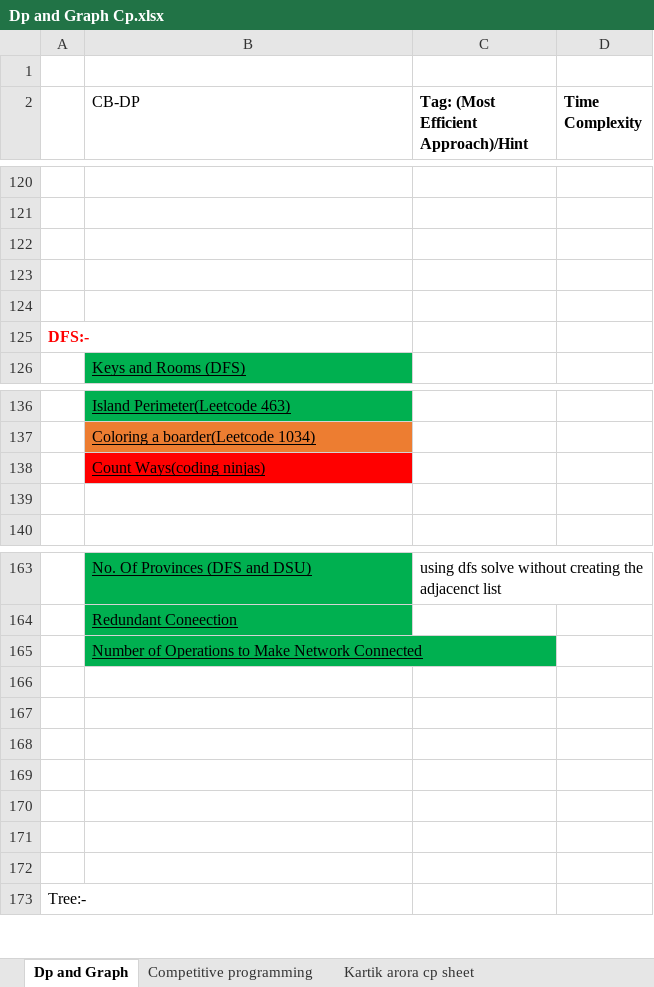
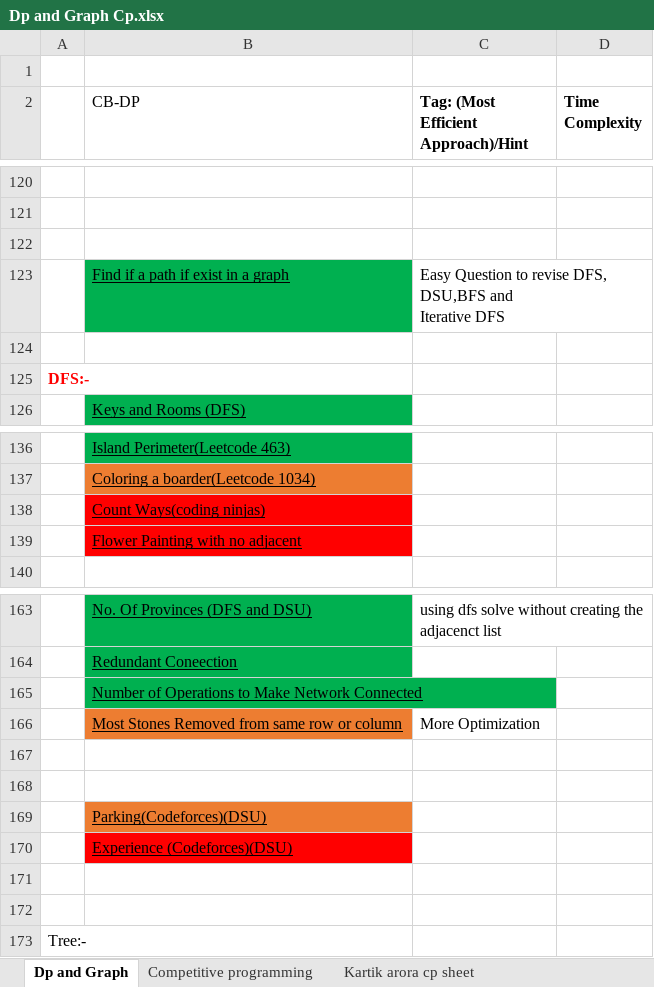
Before and after one commit to swraj28/Practice_Tracker, an Excel workbook: Dp and Graph Cp.xlsx, sheet Dp and Graph, drawn as a sheet; only a part is shown, gaps mark what is left out; values as stored, in another font and other column widths than the file's, no borders; removed rows and columns are numbered as before the commit, all else as after; ↵ is a line break in a cell; the diff names each change by its address in the sheet, - before the commit and + after, or states it on an @@ line.

Commit message:
update

```diff
--- a/Dp and Graph Cp.xlsx (sheet Dp and Graph)
+++ b/Dp and Graph Cp.xlsx (sheet Dp and Graph)
-row 123: (empty)
+row 123:  | Find if a path if exist in a graph | Easy Question to revise DFS, DSU,BFS and ↵ Iterative DFS
-B123 fill: none
+B123 fill: #00B050
-B139 (CB-DP): (empty)
+B139 (CB-DP): Flower Painting with no adjacent
-B139 fill: none
+B139 fill: #FF0000
+row 166:  | Most Stones Removed from same row or column | More Optimization
-B169 (CB-DP): (empty)
+B169 (CB-DP): Parking(Codeforces)(DSU)
-B169 fill: none
+B169 fill: #ED7D31
-B170 (CB-DP): (empty)
+B170 (CB-DP): Experience (Codeforces)(DSU)
-B170 fill: none
+B170 fill: #FF0000
-row 170: (empty)
```
